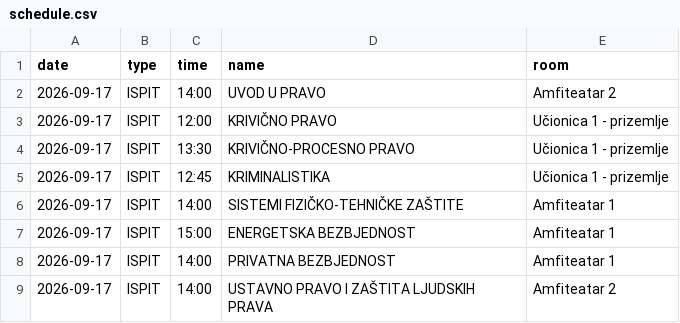
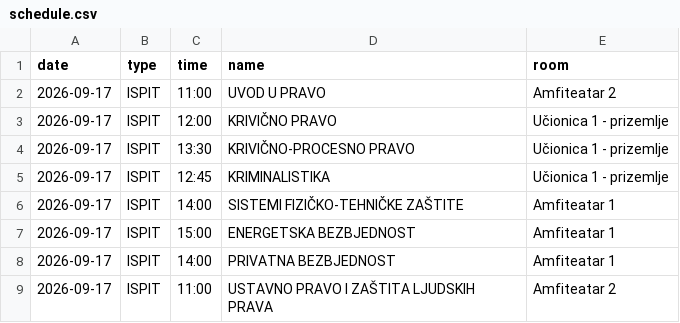
Before and after one commit to vptsdoweb-hub/raspored, a CSV file: schedule.csv, drawn as a sheet.

Commit message:
Update schedule.csv

```diff
--- a/schedule.csv
+++ b/schedule.csv
@@ -1,3 +1,3 @@
 date,type,time,name,room
-2026-09-17,ISPIT,14:00,UVOD U PRAVO,Amfiteatar 2
+2026-09-17,ISPIT,11:00,UVOD U PRAVO,Amfiteatar 2
 2026-09-17,ISPIT,12:00,KRIVIČNO PRAVO,Učionica 1 - prizemlje
@@ -8,2 +8,2 @@ date,type,time,name,room
 2026-09-17,ISPIT,14:00,PRIVATNA BEZBJEDNOST,Amfiteatar 1
-2026-09-17,ISPIT,14:00,USTAVNO PRAVO I ZAŠTITA LJUDSKIH PRAVA,Amfiteatar 2
+2026-09-17,ISPIT,11:00,USTAVNO PRAVO I ZAŠTITA LJUDSKIH PRAVA,Amfiteatar 2
```
